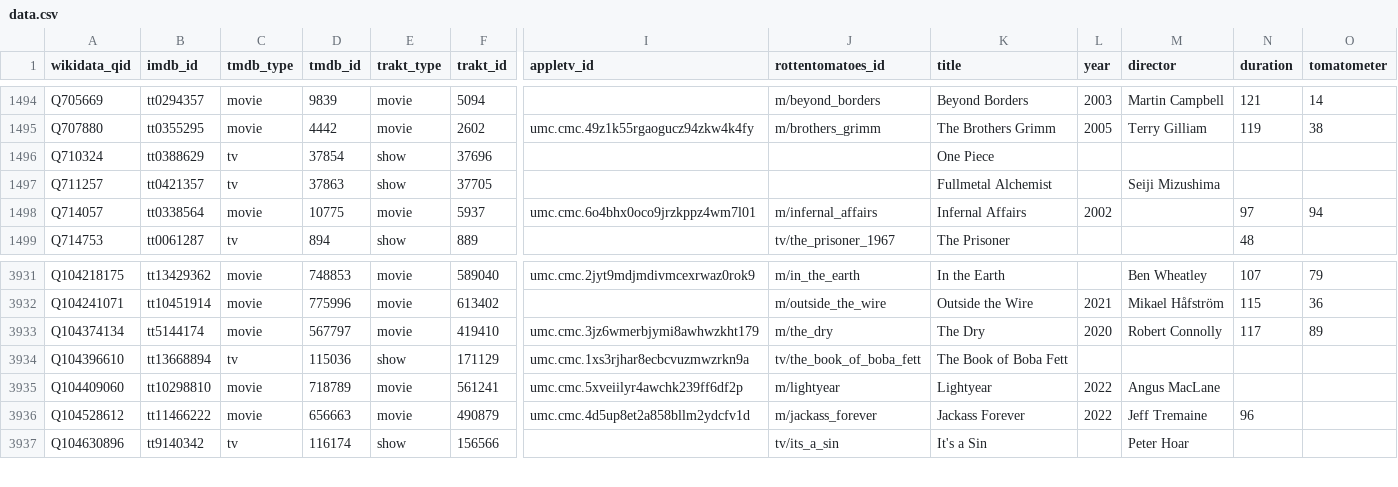
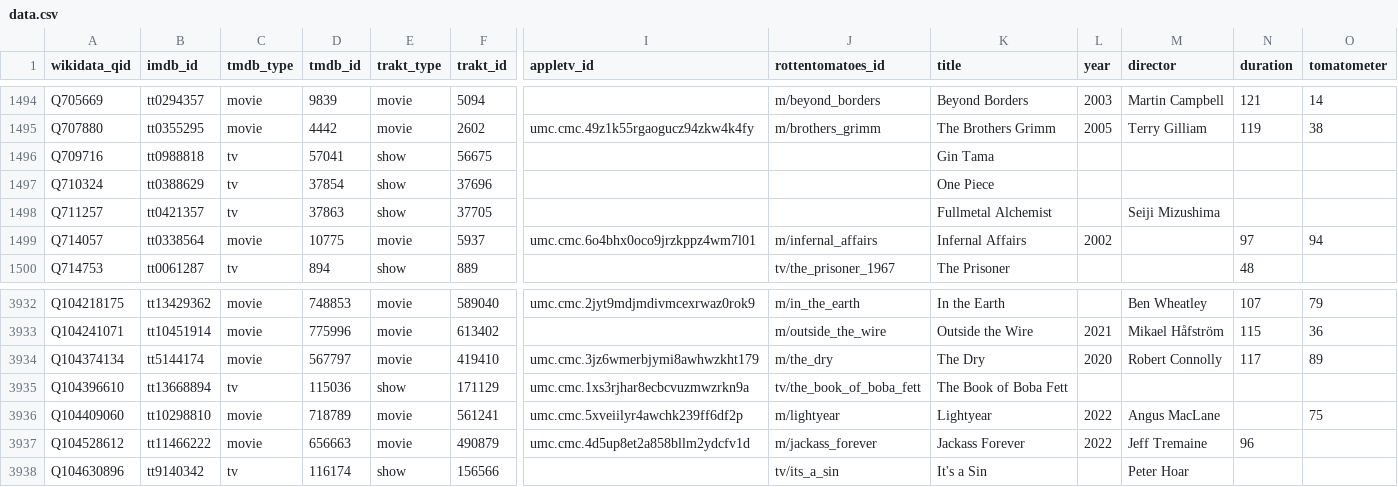
Before and after one commit to josh/pmdb, a CSV file: data.csv, drawn as a sheet; only a part is shown, gaps mark what is left out; addresses are those after the commit; rows hold the shown columns only; the diff names each change by its address in the sheet, - before the commit and + after, or states it on an @@ line.

```diff
--- a/data.csv
+++ b/data.csv
+row 1496: Q709716 | tt0988818 | tv | 57041 | show | 56675 |  |  | Gin Tama
-O3936 (tomatometer): (empty)
+O3936 (tomatometer): 75
```
Also changed, not shown: 1 other file.
